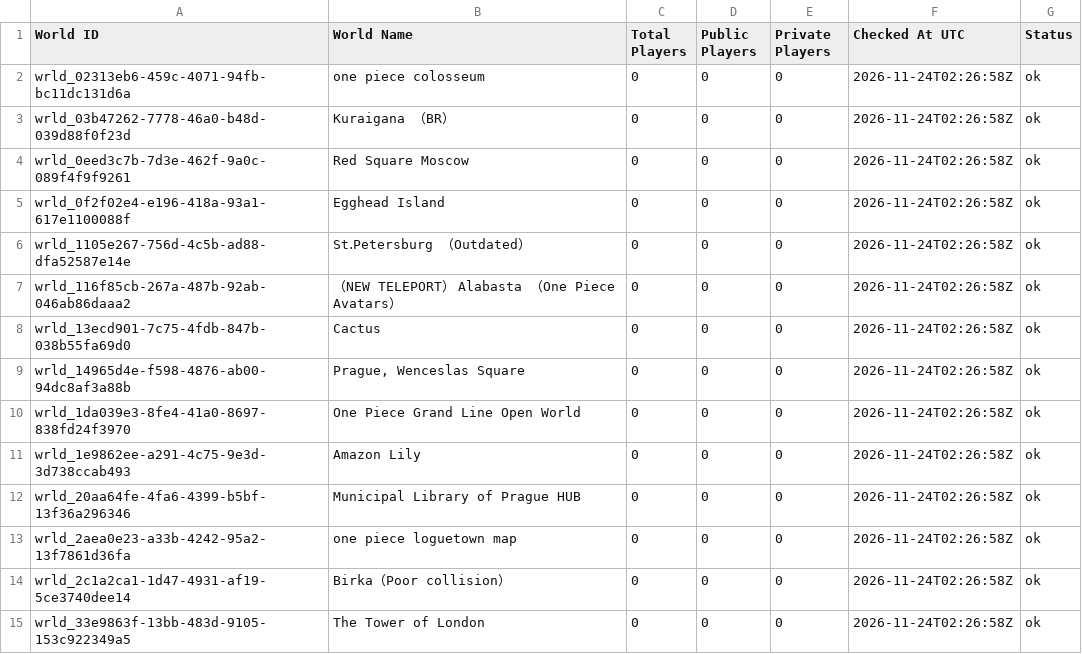
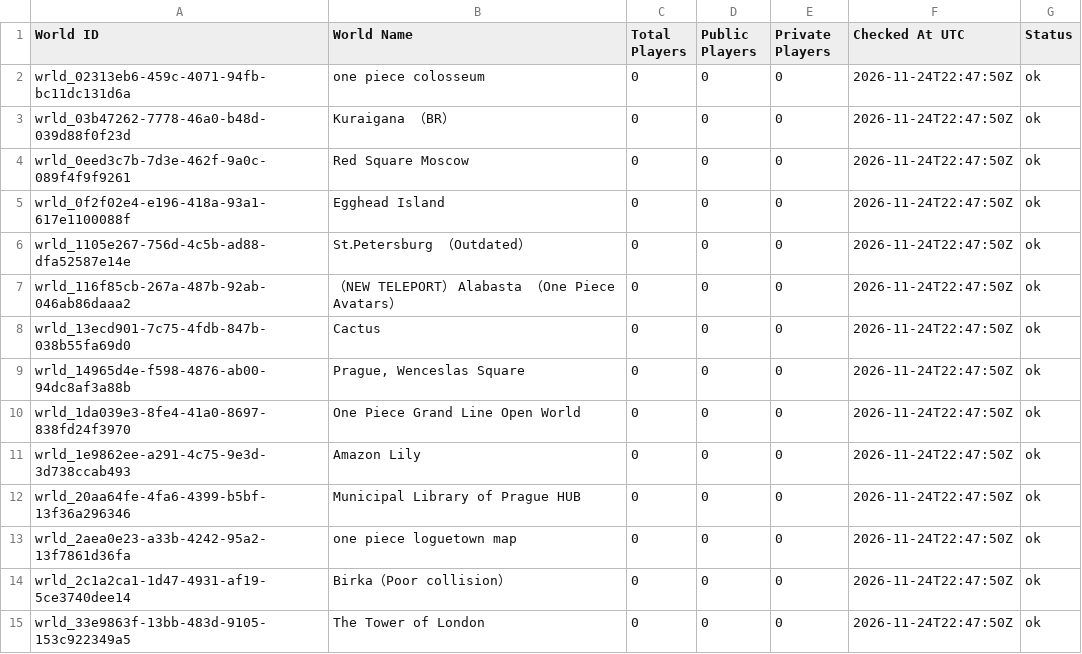
Before and after one commit to eyeonspyweezer/opvrcinteractivemap, a TSV file: island-world-populations.tsv, drawn as a sheet; only a part is shown; the diff covers the shown part only.

```diff
--- a/island-world-populations.tsv
+++ b/island-world-populations.tsv
@@ -1,15 +1,15 @@
 World ID	World Name	Total Players	Public Players	Private Players	Checked At UTC	Status
-wrld_02313eb6-459c-4071-94fb-bc11dc131d6a	one piece colosseum	0	0	0	2026-11-24T02:26:58Z	ok
-wrld_03b47262-7778-46a0-b48d-039d88f0f23d	Kuraigana （BR）	0	0	0	2026-11-24T02:26:58Z	ok
-wrld_0eed3c7b-7d3e-462f-9a0c-089f4f9f9261	Red Square Moscow	0	0	0	2026-11-24T02:26:58Z	ok
-wrld_0f2f02e4-e196-418a-93a1-617e1100088f	Egghead Island	0	0	0	2026-11-24T02:26:58Z	ok
-wrld_1105e267-756d-4c5b-ad88-dfa52587e14e	St․Petersburg （Outdated）	0	0	0	2026-11-24T02:26:58Z	ok
-wrld_116f85cb-267a-487b-92ab-046ab86daaa2	（NEW TELEPORT） Alabasta （One Piece Avatars）	0	0	0	2026-11-24T02:26:58Z	ok
-wrld_13ecd901-7c75-4fdb-847b-038b55fa69d0	Cactus	0	0	0	2026-11-24T02:26:58Z	ok
-wrld_14965d4e-f598-4876-ab00-94dc8af3a88b	Prague‚ Wenceslas Square	0	0	0	2026-11-24T02:26:58Z	ok
-wrld_1da039e3-8fe4-41a0-8697-838fd24f3970	One Piece Grand Line Open World	0	0	0	2026-11-24T02:26:58Z	ok
-wrld_1e9862ee-a291-4c75-9e3d-3d738ccab493	Amazon Lily	0	0	0	2026-11-24T02:26:58Z	ok
-wrld_20aa64fe-4fa6-4399-b5bf-13f36a296346	Municipal Library of Prague HUB	0	0	0	2026-11-24T02:26:58Z	ok
-wrld_2aea0e23-a33b-4242-95a2-13f7861d36fa	one piece loguetown map	0	0	0	2026-11-24T02:26:58Z	ok
-wrld_2c1a2ca1-1d47-4931-af19-5ce3740dee14	Birka（Poor collision）	0	0	0	2026-11-24T02:26:58Z	ok
-wrld_33e9863f-13bb-483d-9105-153c922349a5	The Tower of London	0	0	0	2026-11-24T02:26:58Z	ok
+wrld_02313eb6-459c-4071-94fb-bc11dc131d6a	one piece colosseum	0	0	0	2026-11-24T22:47:50Z	ok
+wrld_03b47262-7778-46a0-b48d-039d88f0f23d	Kuraigana （BR）	0	0	0	2026-11-24T22:47:50Z	ok
+wrld_0eed3c7b-7d3e-462f-9a0c-089f4f9f9261	Red Square Moscow	0	0	0	2026-11-24T22:47:50Z	ok
+wrld_0f2f02e4-e196-418a-93a1-617e1100088f	Egghead Island	0	0	0	2026-11-24T22:47:50Z	ok
+wrld_1105e267-756d-4c5b-ad88-dfa52587e14e	St․Petersburg （Outdated）	0	0	0	2026-11-24T22:47:50Z	ok
+wrld_116f85cb-267a-487b-92ab-046ab86daaa2	（NEW TELEPORT） Alabasta （One Piece Avatars）	0	0	0	2026-11-24T22:47:50Z	ok
+wrld_13ecd901-7c75-4fdb-847b-038b55fa69d0	Cactus	0	0	0	2026-11-24T22:47:50Z	ok
+wrld_14965d4e-f598-4876-ab00-94dc8af3a88b	Prague‚ Wenceslas Square	0	0	0	2026-11-24T22:47:50Z	ok
+wrld_1da039e3-8fe4-41a0-8697-838fd24f3970	One Piece Grand Line Open World	0	0	0	2026-11-24T22:47:50Z	ok
+wrld_1e9862ee-a291-4c75-9e3d-3d738ccab493	Amazon Lily	0	0	0	2026-11-24T22:47:50Z	ok
+wrld_20aa64fe-4fa6-4399-b5bf-13f36a296346	Municipal Library of Prague HUB	0	0	0	2026-11-24T22:47:50Z	ok
+wrld_2aea0e23-a33b-4242-95a2-13f7861d36fa	one piece loguetown map	0	0	0	2026-11-24T22:47:50Z	ok
+wrld_2c1a2ca1-1d47-4931-af19-5ce3740dee14	Birka（Poor collision）	0	0	0	2026-11-24T22:47:50Z	ok
+wrld_33e9863f-13bb-483d-9105-153c922349a5	The Tower of London	0	0	0	2026-11-24T22:47:50Z	ok
```
Also changed, not shown: 46 edited cells elsewhere in this file.
